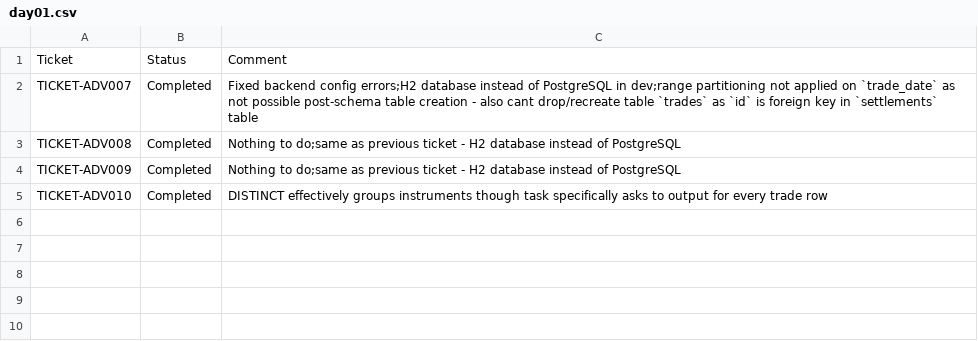
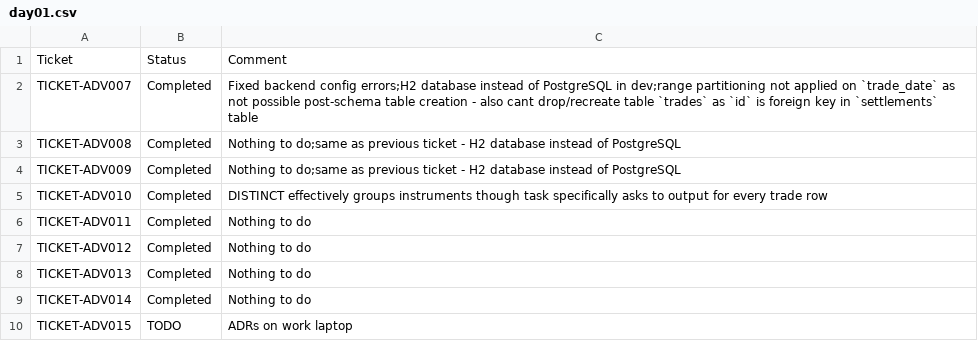
Before and after one commit to pshavela/db2026-reconX, a CSV file: tracking-progress/day01.csv, drawn as a sheet.

Commit message:
Ticket TICKET-ADV011 - TICKET-ADV016

```diff
--- a/tracking-progress/day01.csv
+++ b/tracking-progress/day01.csv
@@ -5 +5,6 @@ TICKET-ADV009,Completed,Nothing to do;same as previous ticket - H2 database inst
 TICKET-ADV010,Completed,DISTINCT effectively groups instruments though task specifically asks to output for every trade row
+TICKET-ADV011,Completed,Nothing to do
+TICKET-ADV012,Completed,Nothing to do
+TICKET-ADV013,Completed,Nothing to do
+TICKET-ADV014,Completed,Nothing to do
+TICKET-ADV015,TODO,ADRs on work laptop
```
